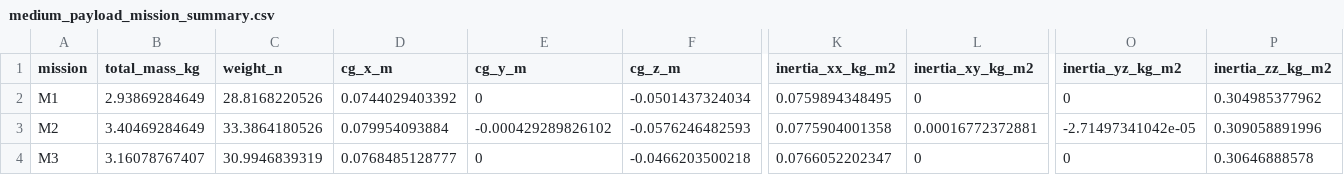
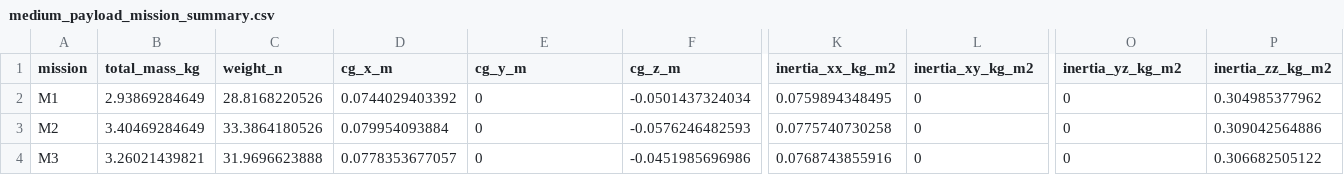
Before and after one commit to Cornell-Design-Build-Fly/sizing-scoring-26-27, a CSV file: data_dump/mech_design_sweep/medium_payload_mission_summary.csv, drawn as a sheet; only a part is shown, gaps mark what is left out; the diff covers the shown part only; the diff names each change by its address in the sheet, - before the commit and + after, or states it on an @@ line.

```diff
--- a/data_dump/mech_design_sweep/medium_payload_mission_summary.csv
+++ b/data_dump/mech_design_sweep/medium_payload_mission_summary.csv
-E3 (cg_y_m): -0.000429289826102
+E3 (cg_y_m): 0
-K3 (inertia_xx_kg_m2): 0.0775904001358
+K3 (inertia_xx_kg_m2): 0.0775740730258
-L3 (inertia_xy_kg_m2): 0.00016772372881
+L3 (inertia_xy_kg_m2): 0
-O3 (inertia_yz_kg_m2): -2.71497341042e-05
+O3 (inertia_yz_kg_m2): 0
-P3 (inertia_zz_kg_m2): 0.309058891996
+P3 (inertia_zz_kg_m2): 0.309042564886
-B4 (total_mass_kg): 3.16078767407
+B4 (total_mass_kg): 3.26021439821
-C4 (weight_n): 30.9946839319
+C4 (weight_n): 31.9696623888
-D4 (cg_x_m): 0.0768485128777
+D4 (cg_x_m): 0.0778353677057
-F4 (cg_z_m): -0.0466203500218
+F4 (cg_z_m): -0.0451985696986
-K4 (inertia_xx_kg_m2): 0.0766052202347
+K4 (inertia_xx_kg_m2): 0.0768743855916
-P4 (inertia_zz_kg_m2): 0.30646888578
+P4 (inertia_zz_kg_m2): 0.306682505122
```
Also changed, not shown: 5 edited cells elsewhere in this file, data_dump/mech_design_sweep/large_payload_mass_elements.csv, data_dump/mech_design_sweep/large_payload_mission_summary.csv, 10 other files.
